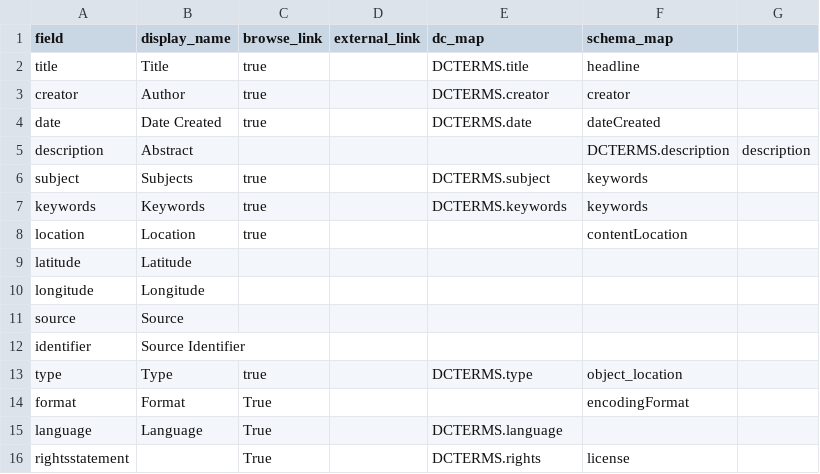
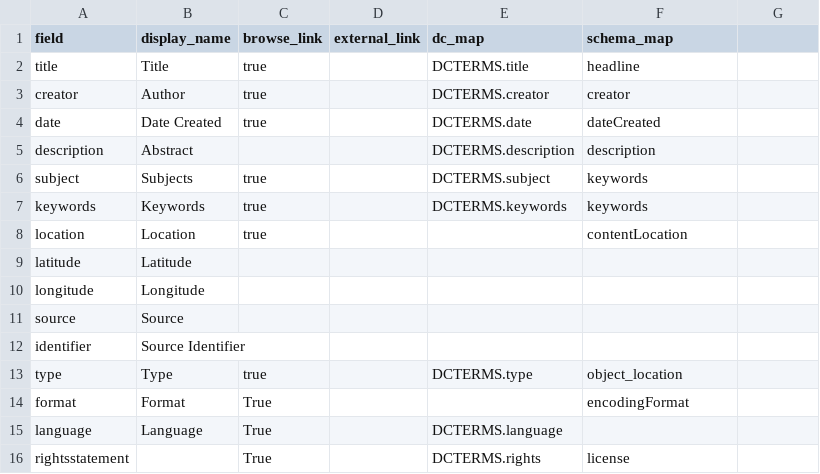
Before and after one commit to info663-sp25/team2, a CSV file: _data/config-metadata.csv, drawn as a sheet.

Commit message:
Update config-metadata.csv

```diff
--- a/_data/config-metadata.csv
+++ b/_data/config-metadata.csv
@@ -4,3 +4,3 @@ creator,Author,true,,DCTERMS.creator,creator
 date,Date Created,true,,DCTERMS.date,dateCreated
-description,Abstract,,,,DCTERMS.description,description
+description,Abstract,,,DCTERMS.description,description
 subject,Subjects,true,,DCTERMS.subject,keywords
```
